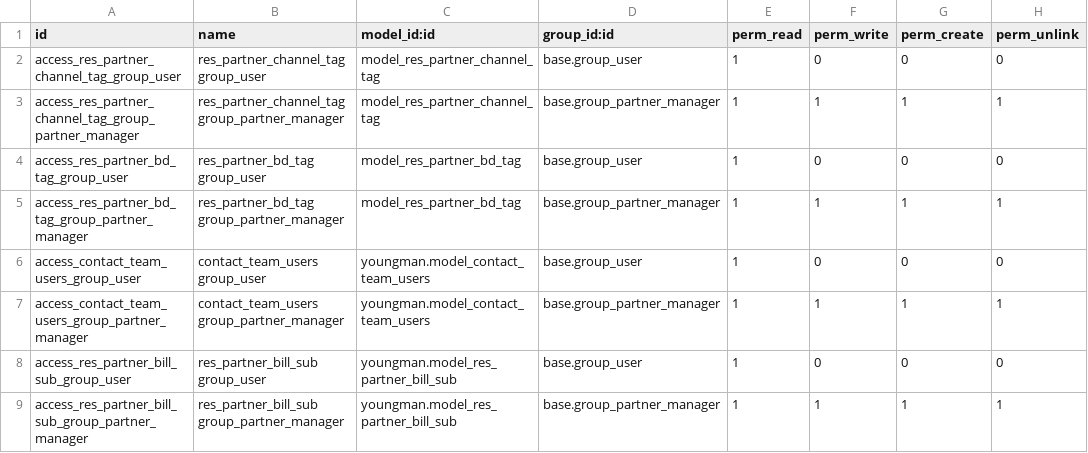
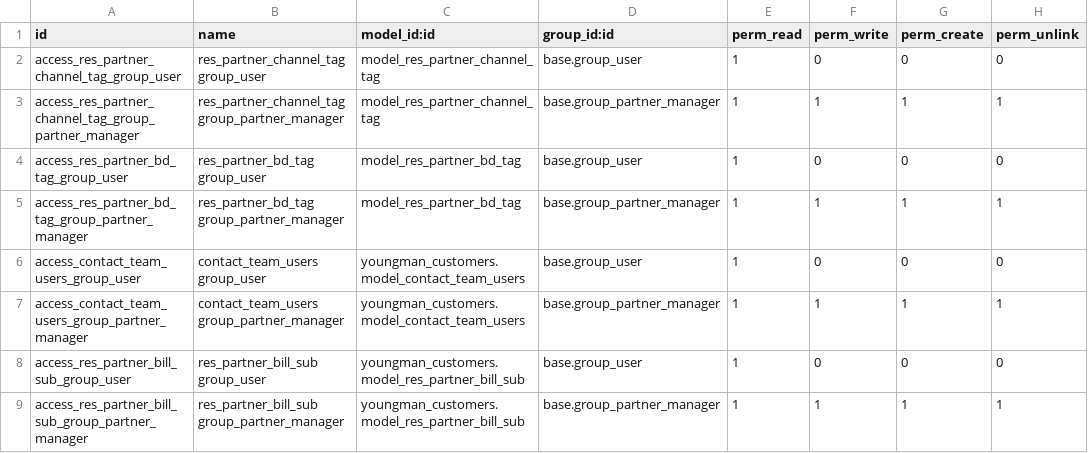
Before and after one commit to vinay-youngman/youngman_customers, a CSV file: security/ir.model.access.csv, drawn as a sheet.

Commit message:
fix

```diff
--- a/security/ir.model.access.csv
+++ b/security/ir.model.access.csv
@@ -5,5 +5,5 @@ access_res_partner_bd_tag_group_user,res_partner_bd_tag group_user,model_res_par
 access_res_partner_bd_tag_group_partner_manager,res_partner_bd_tag group_partner_manager,model_res_partner_bd_tag,base.group_partner_manager,1,1,1,1
-access_contact_team_users_group_user,contact_team_users group_user,youngman.model_contact_team_users,base.group_user,1,0,0,0
-access_contact_team_users_group_partner_manager,contact_team_users group_partner_manager,youngman.model_contact_team_users,base.group_partner_manager,1,1,1,1
-access_res_partner_bill_sub_group_user,res_partner_bill_sub group_user,youngman.model_res_partner_bill_sub,base.group_user,1,0,0,0
-access_res_partner_bill_sub_group_partner_manager,res_partner_bill_sub group_partner_manager,youngman.model_res_partner_bill_sub,base.group_partner_manager,1,1,1,1
+access_contact_team_users_group_user,contact_team_users group_user,youngman_customers.model_contact_team_users,base.group_user,1,0,0,0
+access_contact_team_users_group_partner_manager,contact_team_users group_partner_manager,youngman_customers.model_contact_team_users,base.group_partner_manager,1,1,1,1
+access_res_partner_bill_sub_group_user,res_partner_bill_sub group_user,youngman_customers.model_res_partner_bill_sub,base.group_user,1,0,0,0
+access_res_partner_bill_sub_group_partner_manager,res_partner_bill_sub group_partner_manager,youngman_customers.model_res_partner_bill_sub,base.group_partner_manager,1,1,1,1
```
